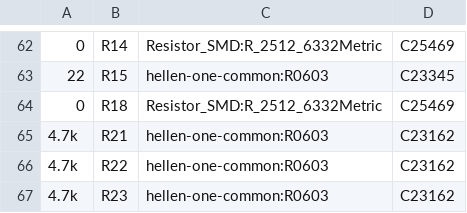
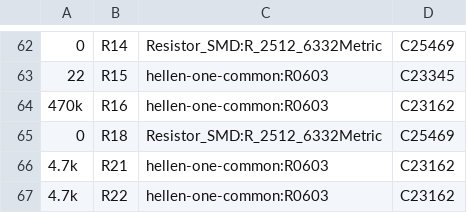
Before and after one commit to chuckwagoncomputing/hellen-VFR800, a CSV file: gerber/uaeficopiedtovfr.csv, drawn as a sheet; only a part is shown, gaps mark what is left out; the shorter side is filled out with more unchanged rows.

```diff
--- a/gerber/uaeficopiedtovfr.csv
+++ b/gerber/uaeficopiedtovfr.csv
@@ -63,2 +63,3 @@
 "22","R15","hellen-one-common:R0603","C23345"
+"470k","R16","hellen-one-common:R0603","C23162"
 "0","R18","Resistor_SMD:R_2512_6332Metric","C25469"
```
Also changed, not shown: gerber/uaeficopiedtovfr-all-pos.csv, 17 other files.
